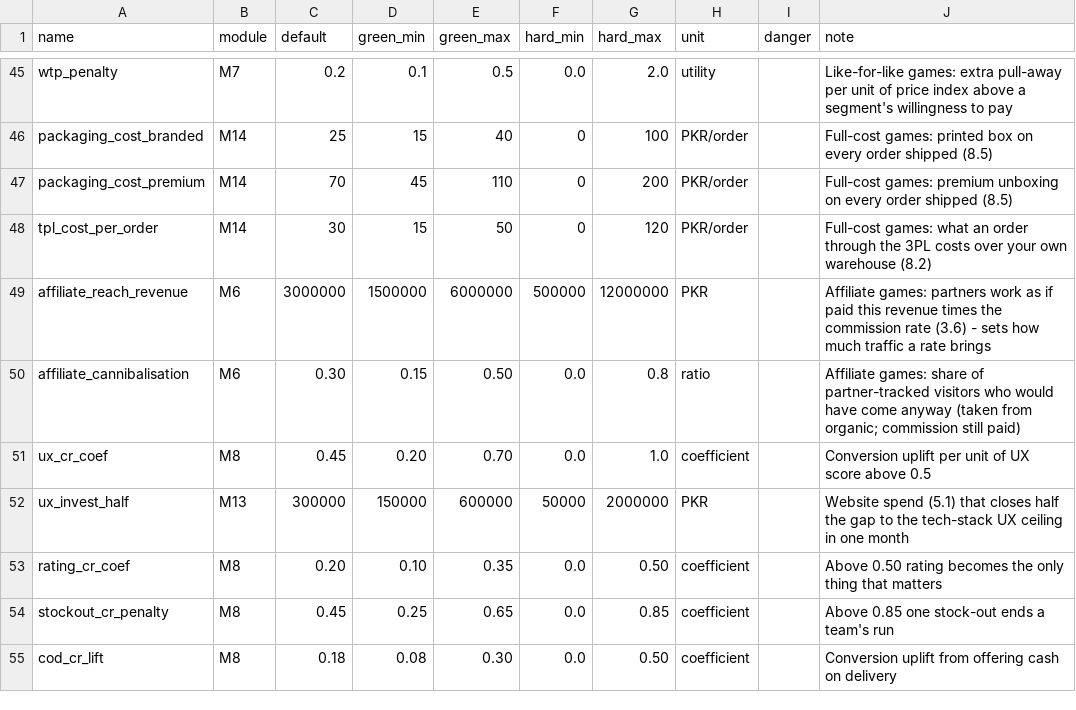
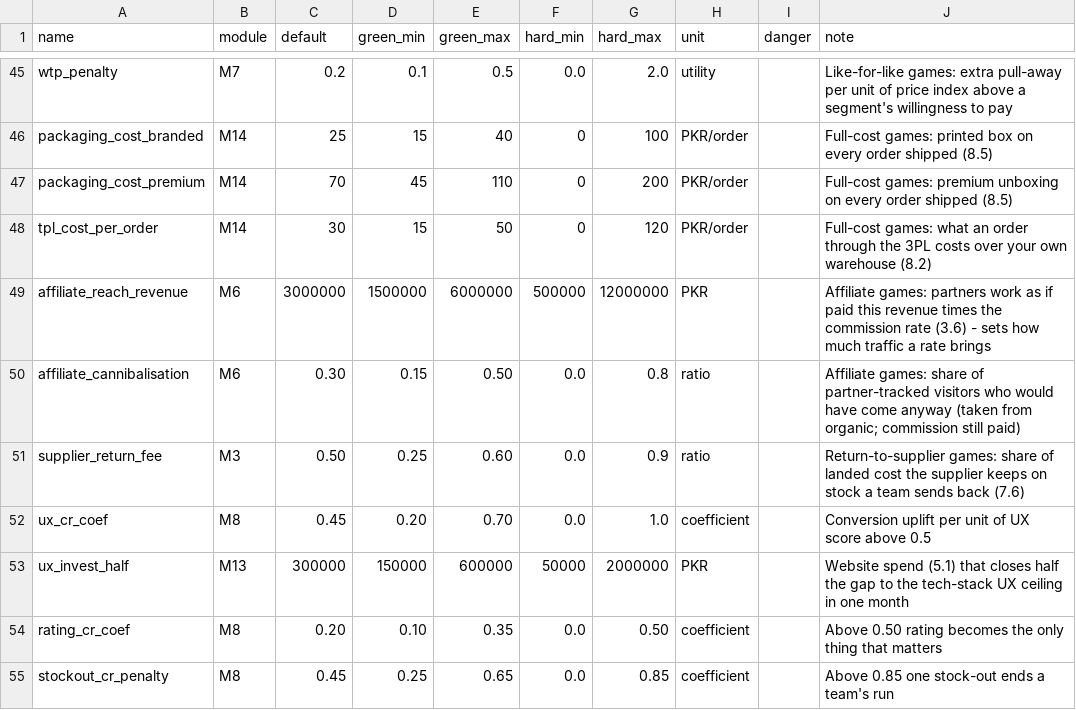
Before and after one commit to mtbashir/ecomsimulation, a CSV file: params/parameters.csv, drawn as a sheet; only a part is shown, gaps mark what is left out; the shorter side is filled out with more unchanged rows.

```diff
--- a/params/parameters.csv
+++ b/params/parameters.csv
@@ -50,2 +50,3 @@ affiliate_reach_revenue,M6,3000000,1500000,6000000,500000,12000000,PKR,,Affiliat
 affiliate_cannibalisation,M6,0.30,0.15,0.50,0.0,0.8,ratio,,Affiliate games: share of partner-tracked visitors who would have come anyway (taken from organic; commission still paid)
+supplier_return_fee,M3,0.50,0.25,0.60,0.0,0.9,ratio,,Return-to-supplier games: share of landed cost the supplier keeps on stock a team sends back (7.6)
 ux_cr_coef,M8,0.45,0.20,0.70,0.0,1.0,coefficient,,Conversion uplift per unit of UX score above 0.5
```
Also changed, not shown: 12 other files.
